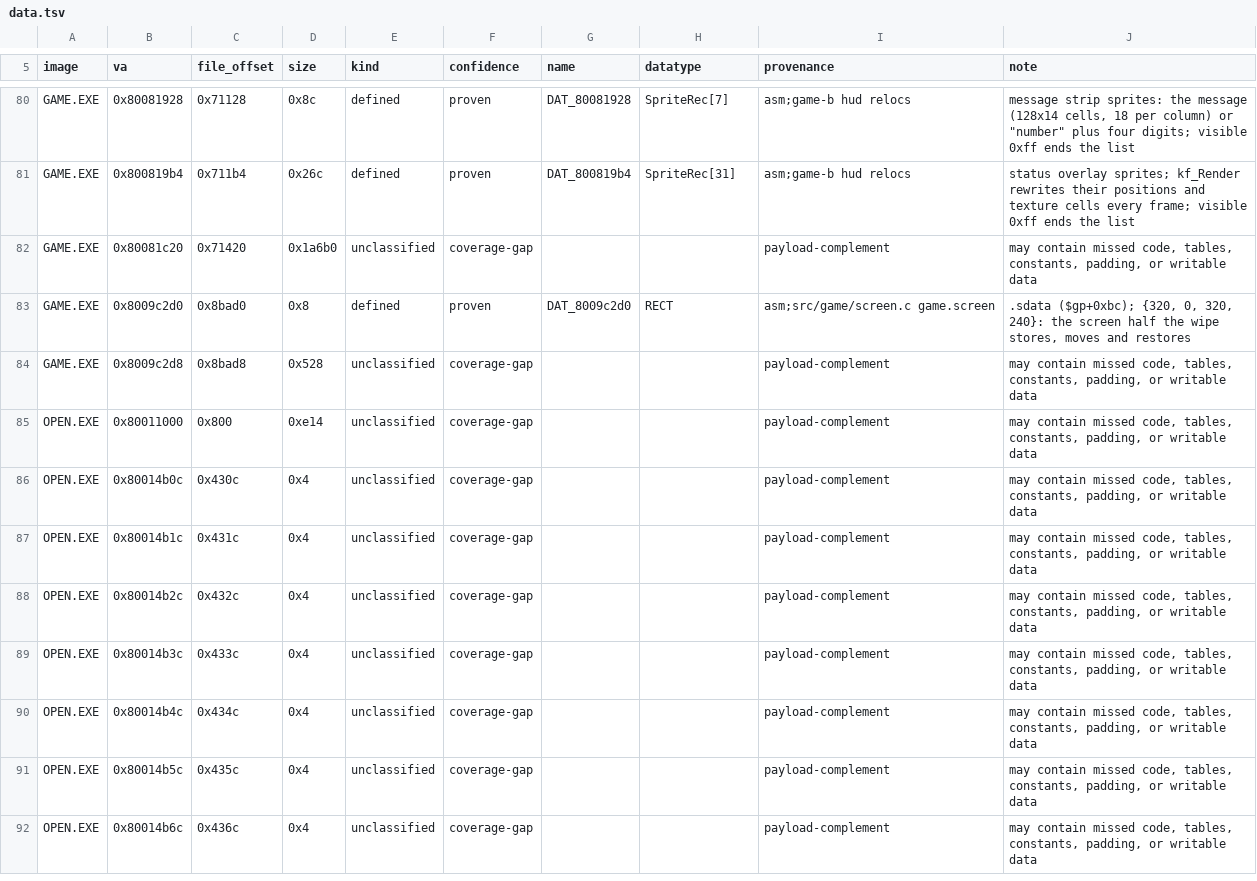
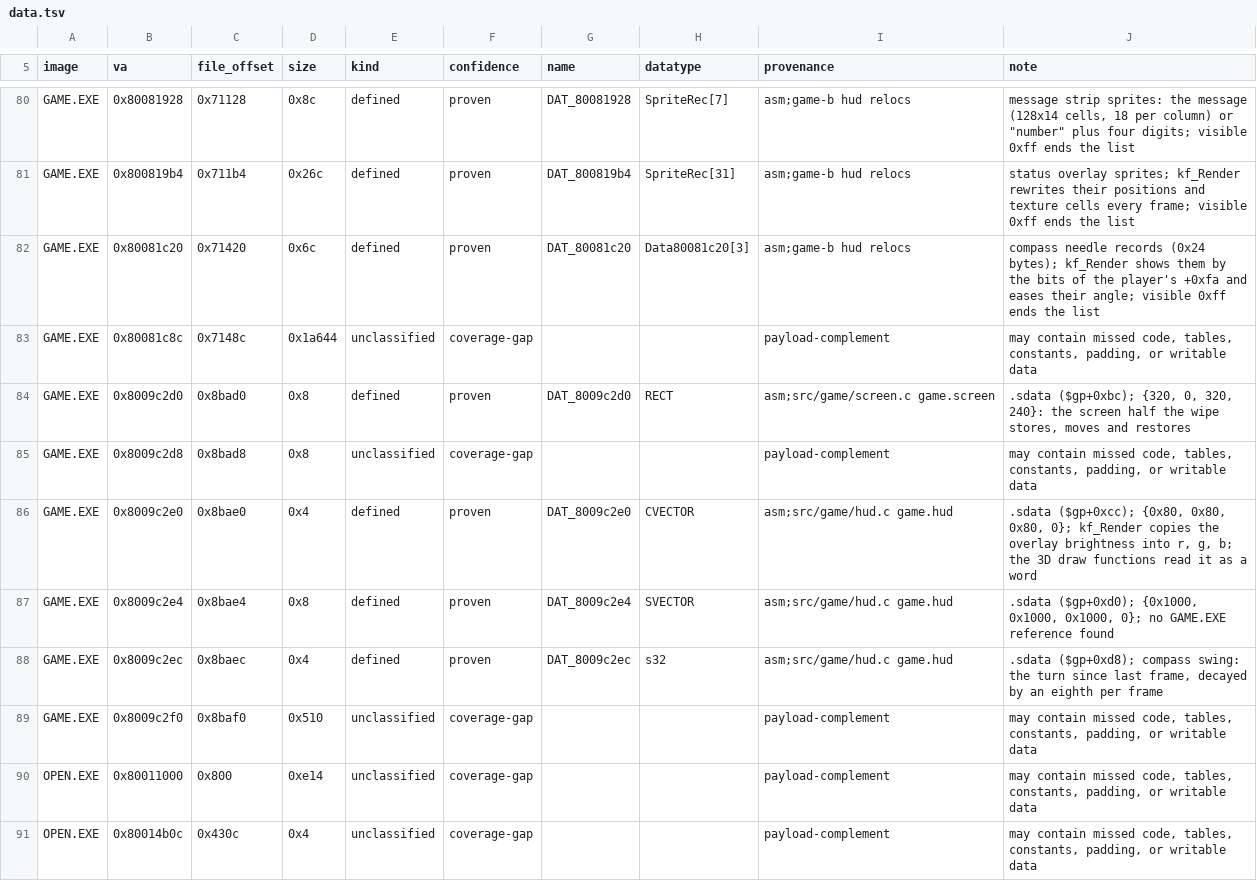
Before and after one commit to Voicedrew11/kings-field-3-decomp, a TSV file: config/retail/data.tsv, drawn as a sheet; only a part is shown, gaps mark what is left out; the shorter side is filled out with more unchanged rows.

```diff
--- a/config/retail/data.tsv
+++ b/config/retail/data.tsv
@@ -81,5 +81,10 @@ GAME.EXE	0x80081928	0x71128	0x8c	defined	proven	DAT_80081928	SpriteRec[7]	asm;ga
 GAME.EXE	0x800819b4	0x711b4	0x26c	defined	proven	DAT_800819b4	SpriteRec[31]	asm;game-b hud relocs	status overlay sprites; kf_Render rewrites their positions and texture cells every frame; visible 0xff ends the list
-GAME.EXE	0x80081c20	0x71420	0x1a6b0	unclassified	coverage-gap			payload-complement	may contain missed code, tables, constants, padding, or writable data
+GAME.EXE	0x80081c20	0x71420	0x6c	defined	proven	DAT_80081c20	Data80081c20[3]	asm;game-b hud relocs	compass needle records (0x24 bytes); kf_Render shows them by the bits of the player's +0xfa and eases their angle; visible 0xff ends the list
+GAME.EXE	0x80081c8c	0x7148c	0x1a644	unclassified	coverage-gap			payload-complement	may contain missed code, tables, constants, padding, or writable data
 GAME.EXE	0x8009c2d0	0x8bad0	0x8	defined	proven	DAT_8009c2d0	RECT	asm;src/game/screen.c game.screen	.sdata ($gp+0xbc); {320, 0, 320, 240}: the screen half the wipe stores, moves and restores
-GAME.EXE	0x8009c2d8	0x8bad8	0x528	unclassified	coverage-gap			payload-complement	may contain missed code, tables, constants, padding, or writable data
+GAME.EXE	0x8009c2d8	0x8bad8	0x8	unclassified	coverage-gap			payload-complement	may contain missed code, tables, constants, padding, or writable data
+GAME.EXE	0x8009c2e0	0x8bae0	0x4	defined	proven	DAT_8009c2e0	CVECTOR	asm;src/game/hud.c game.hud	.sdata ($gp+0xcc); {0x80, 0x80, 0x80, 0}; kf_Render copies the overlay brightness into r, g, b; the 3D draw functions read it as a word
+GAME.EXE	0x8009c2e4	0x8bae4	0x8	defined	proven	DAT_8009c2e4	SVECTOR	asm;src/game/hud.c game.hud	.sdata ($gp+0xd0); {0x1000, 0x1000, 0x1000, 0}; no GAME.EXE reference found
+GAME.EXE	0x8009c2ec	0x8baec	0x4	defined	proven	DAT_8009c2ec	s32	asm;src/game/hud.c game.hud	.sdata ($gp+0xd8); compass swing: the turn since last frame, decayed by an eighth per frame
+GAME.EXE	0x8009c2f0	0x8baf0	0x510	unclassified	coverage-gap			payload-complement	may contain missed code, tables, constants, padding, or writable data
 OPEN.EXE	0x80011000	0x800	0xe14	unclassified	coverage-gap			payload-complement	may contain missed code, tables, constants, padding, or writable data
```
Also changed, not shown: config/retail/data_identities.tsv, 4 other files.
